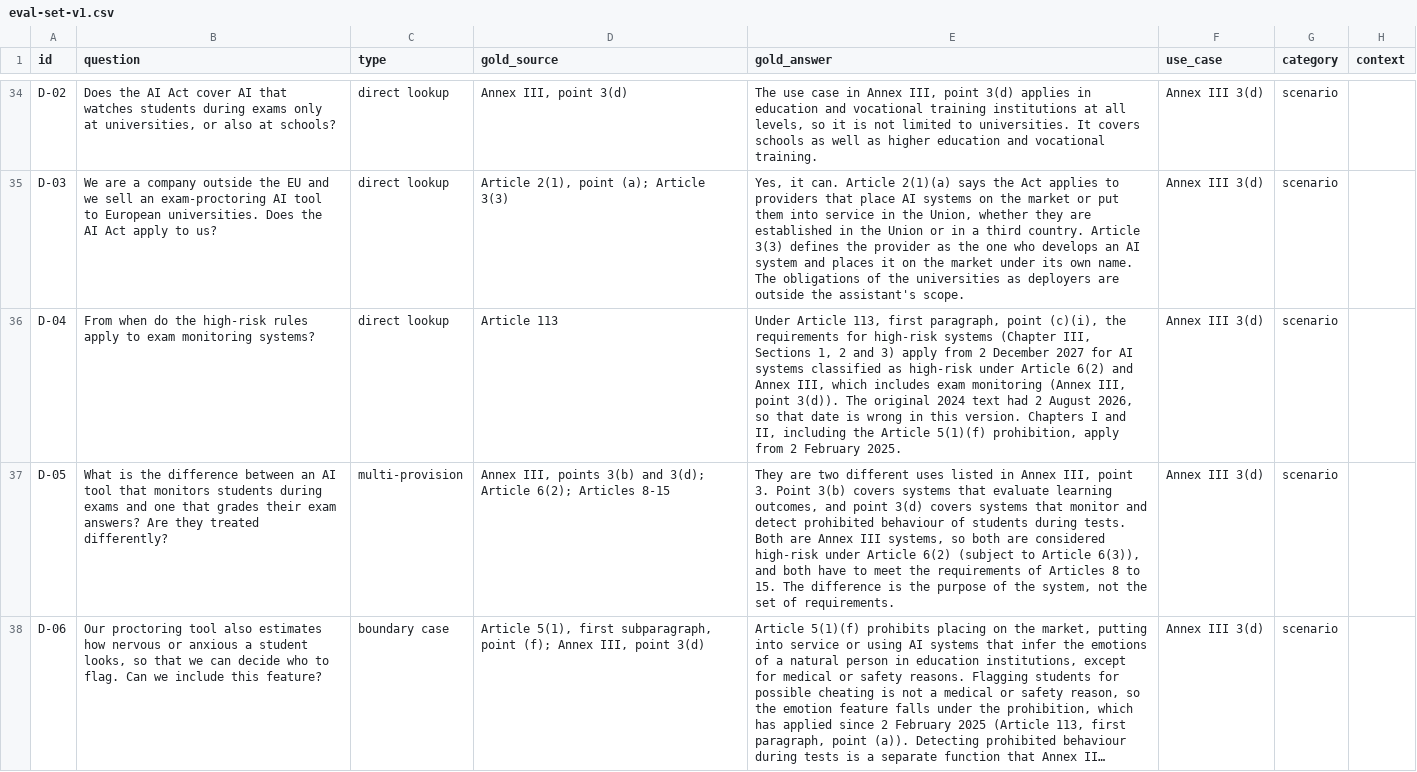
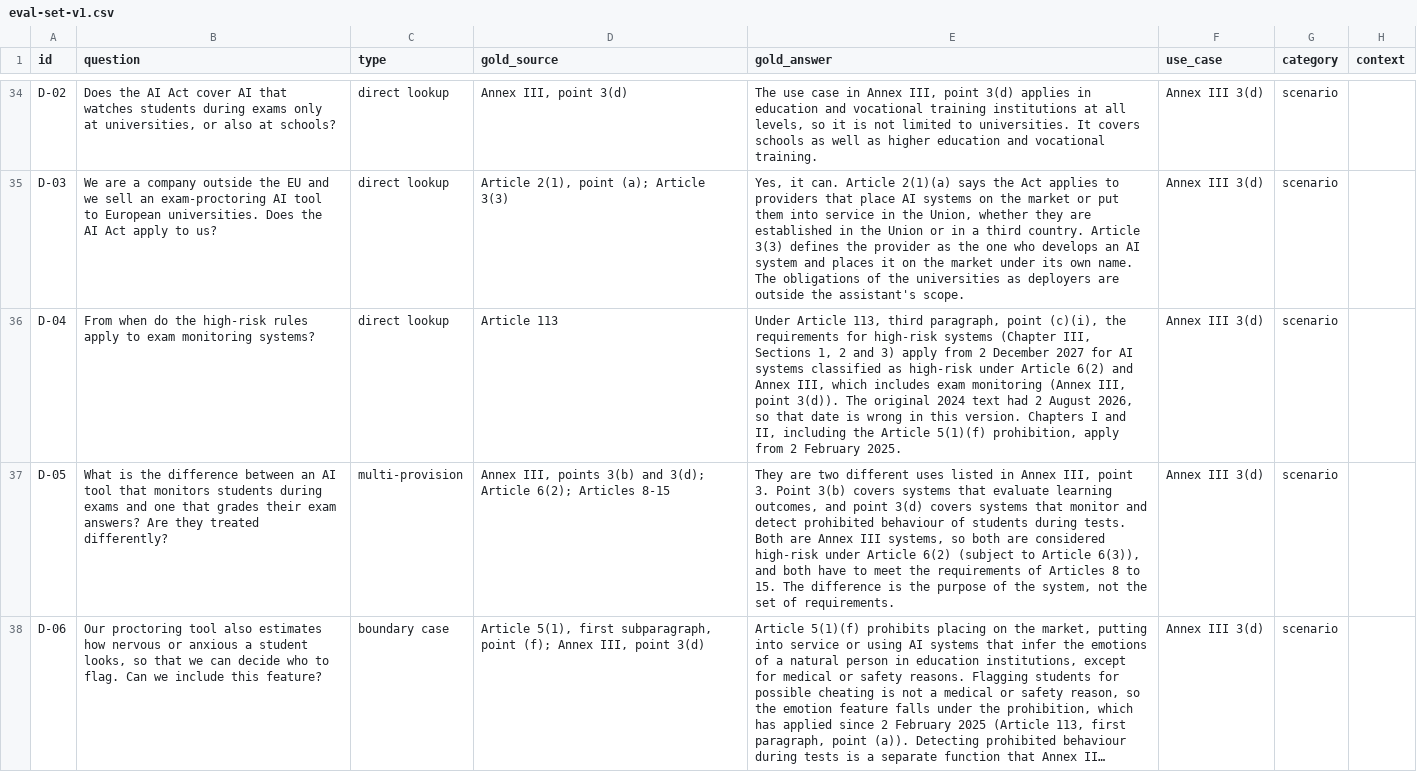
Before and after one commit to ELIZA-DI502/ELIZA_DI502_ORGANIZATION, a CSV file: docs/eval/eval-set-v1.csv, drawn as a sheet; only a part is shown, gaps mark what is left out; long unchanged cells end in …; the diff names each change by its address in the sheet, - before the commit and + after, or states it on an @@ line.

Commit message:
Update eval-set-v1.csv

```diff
--- a/docs/eval/eval-set-v1.csv
+++ b/docs/eval/eval-set-v1.csv
-E36 (gold_answer): …Article 113, first paragraph, point…
+E36 (gold_answer): …Article 113, third paragraph, point…
```
